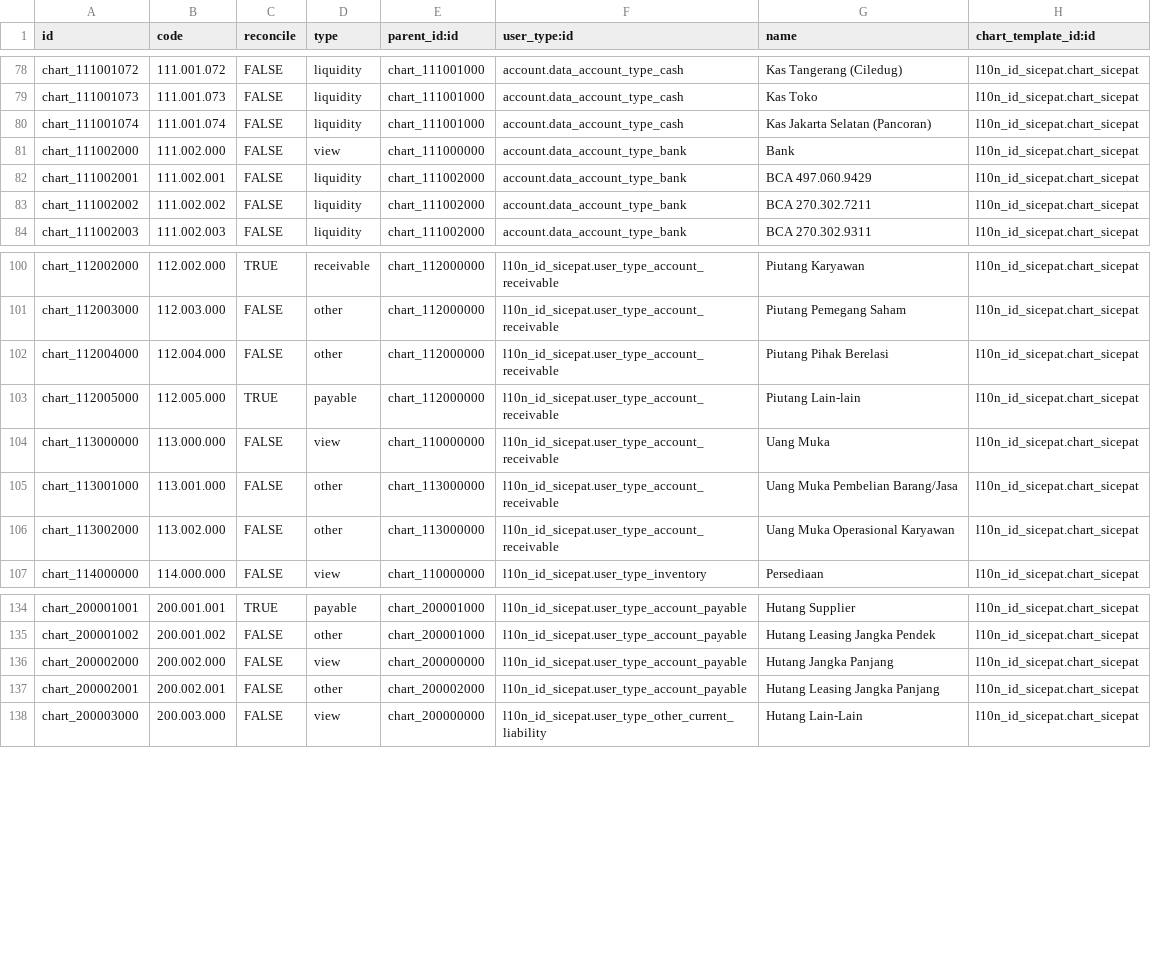
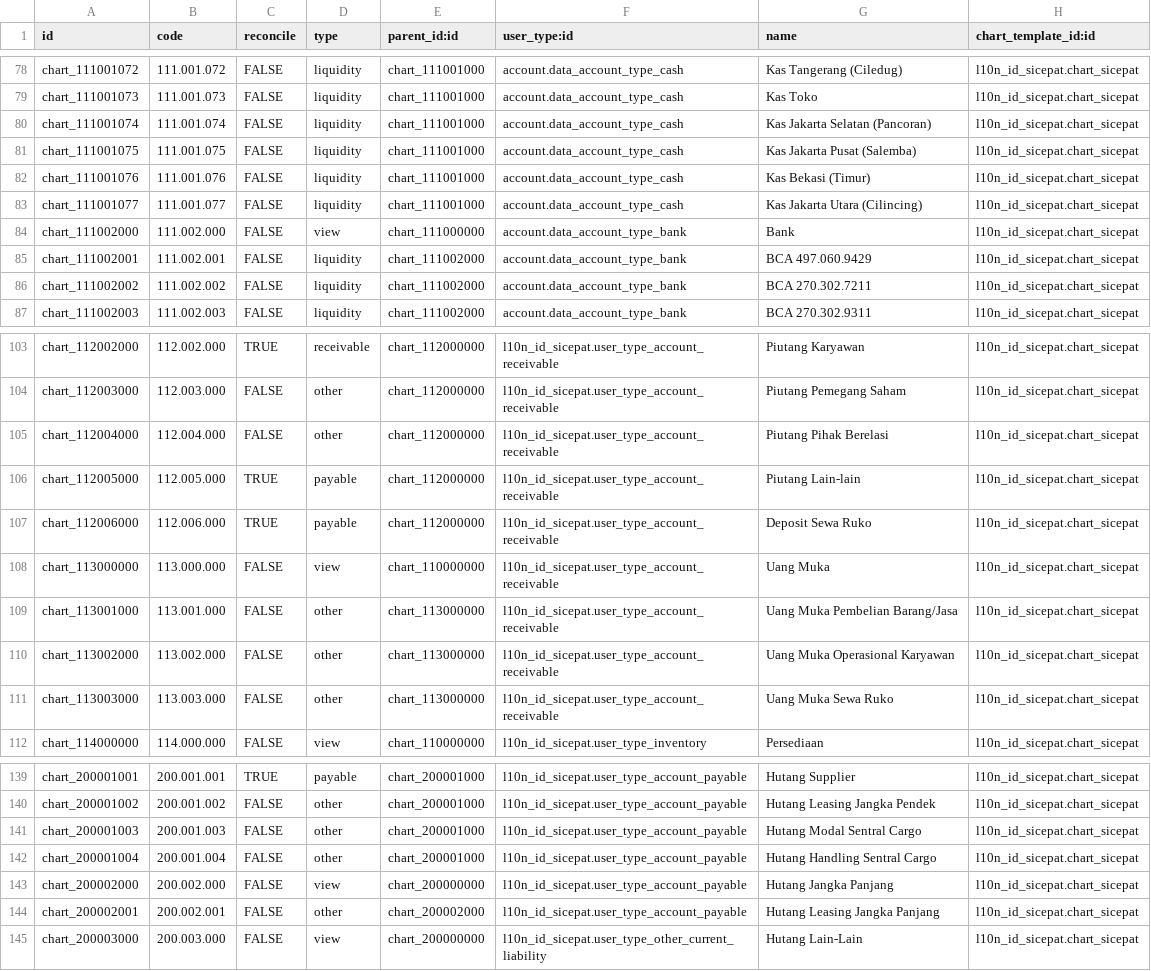
Before and after one commit to sumihai-tekindo/account_sicepat, a CSV file: l10n_id_sicepat/data/account.account.template.csv, drawn as a sheet; only a part is shown, gaps mark what is left out.

```diff
--- a/l10n_id_sicepat/data/account.account.template.csv
+++ b/l10n_id_sicepat/data/account.account.template.csv
@@ -80,2 +80,5 @@ chart_111001073,111.001.073,FALSE,liquidity,chart_111001000,account.data_account
 chart_111001074,111.001.074,FALSE,liquidity,chart_111001000,account.data_account_type_cash,Kas Jakarta Selatan (Pancoran),l10n_id_sicepat.chart_sicepat
+chart_111001075,111.001.075,FALSE,liquidity,chart_111001000,account.data_account_type_cash,Kas Jakarta Pusat (Salemba),l10n_id_sicepat.chart_sicepat
+chart_111001076,111.001.076,FALSE,liquidity,chart_111001000,account.data_account_type_cash,Kas Bekasi (Timur),l10n_id_sicepat.chart_sicepat
+chart_111001077,111.001.077,FALSE,liquidity,chart_111001000,account.data_account_type_cash,Kas Jakarta Utara (Cilincing),l10n_id_sicepat.chart_sicepat
 chart_111002000,111.002.000,FALSE,view,chart_111000000,account.data_account_type_bank,Bank,l10n_id_sicepat.chart_sicepat
@@ -103,2 +106,3 @@ chart_112004000,112.004.000,FALSE,other,chart_112000000,l10n_id_sicepat.user_typ
 chart_112005000,112.005.000,TRUE,payable,chart_112000000,l10n_id_sicepat.user_type_account_receivable,Piutang Lain-lain,l10n_id_sicepat.chart_sicepat
+chart_112006000,112.006.000,TRUE,payable,chart_112000000,l10n_id_sicepat.user_type_account_receivable,Deposit Sewa Ruko,l10n_id_sicepat.chart_sicepat
 chart_113000000,113.000.000,FALSE,view,chart_110000000,l10n_id_sicepat.user_type_account_receivable,Uang Muka,l10n_id_sicepat.chart_sicepat
@@ -106,2 +110,3 @@ chart_113001000,113.001.000,FALSE,other,chart_113000000,l10n_id_sicepat.user_typ
 chart_113002000,113.002.000,FALSE,other,chart_113000000,l10n_id_sicepat.user_type_account_receivable,Uang Muka Operasional Karyawan,l10n_id_sicepat.chart_sicepat
+chart_113003000,113.003.000,FALSE,other,chart_113000000,l10n_id_sicepat.user_type_account_receivable,Uang Muka Sewa Ruko,l10n_id_sicepat.chart_sicepat
 chart_114000000,114.000.000,FALSE,view,chart_110000000,l10n_id_sicepat.user_type_inventory,Persediaan,l10n_id_sicepat.chart_sicepat
@@ -135,2 +140,4 @@ chart_200001001,200.001.001,TRUE,payable,chart_200001000,l10n_id_sicepat.user_ty
 chart_200001002,200.001.002,FALSE,other,chart_200001000,l10n_id_sicepat.user_type_account_payable,Hutang Leasing Jangka Pendek,l10n_id_sicepat.chart_sicepat
+chart_200001003,200.001.003,FALSE,other,chart_200001000,l10n_id_sicepat.user_type_account_payable,Hutang Modal Sentral Cargo,l10n_id_sicepat.chart_sicepat
+chart_200001004,200.001.004,FALSE,other,chart_200001000,l10n_id_sicepat.user_type_account_payable,Hutang Handling Sentral Cargo,l10n_id_sicepat.chart_sicepat
 chart_200002000,200.002.000,FALSE,view,chart_200000000,l10n_id_sicepat.user_type_account_payable,Hutang Jangka Panjang,l10n_id_sicepat.chart_sicepat
```
Also changed, not shown: invoice_supplier_dept_seq/security/ir.model.access.csv, sicepat_erp/data/account.analytic.account.csv, 2 other files.
